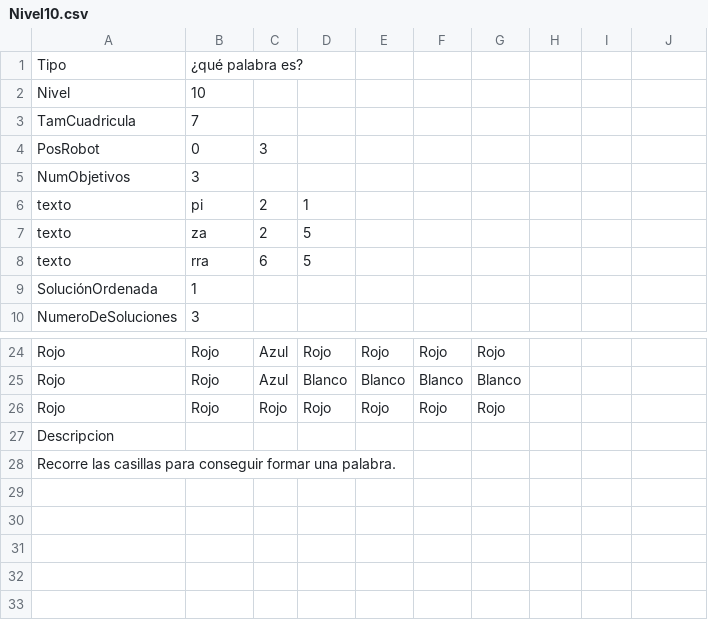
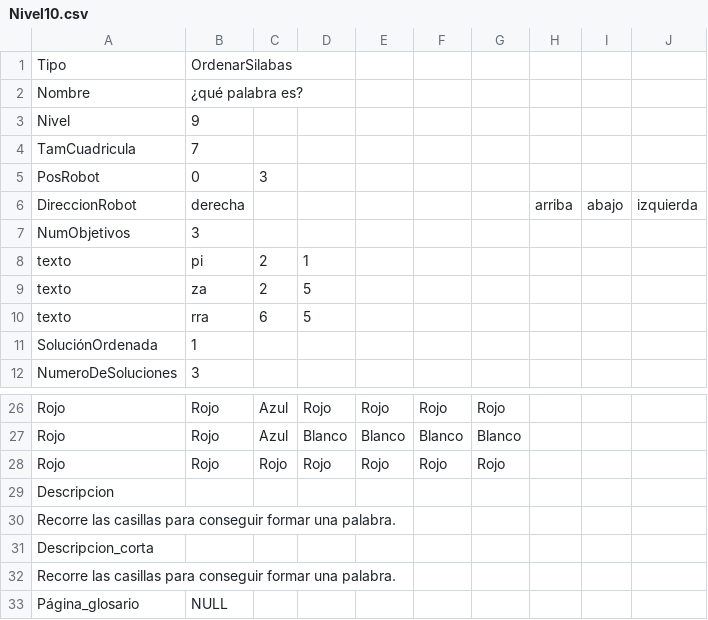
Before and after one commit to josePalominoUrena/PFG-DislexCode, a CSV file: Niveles/Nivel10.csv, drawn as a sheet; only a part is shown, gaps mark what is left out; addresses are those after the commit; the diff names each change by its address in the sheet, - before the commit and + after, or states it on an @@ line.

```diff
--- a/Niveles/Nivel10.csv
+++ b/Niveles/Nivel10.csv
-B1: ¿qué palabra es?
+B1: OrdenarSilabas
+row 2: Nombre | ¿qué palabra es?
-B3: 10
+B3: 9
+row 6: DireccionRobot | derecha |  |  |  |  |  | arriba | abajo | izquierda
+row 31: Descripcion_corta
+row 32: Recorre las casillas para conseguir formar una palabra.
+row 33: Página_glosario | NULL
```
Also changed, not shown: Niveles/Básico5.csv, Niveles/Nivel09.csv, 26 other files.
